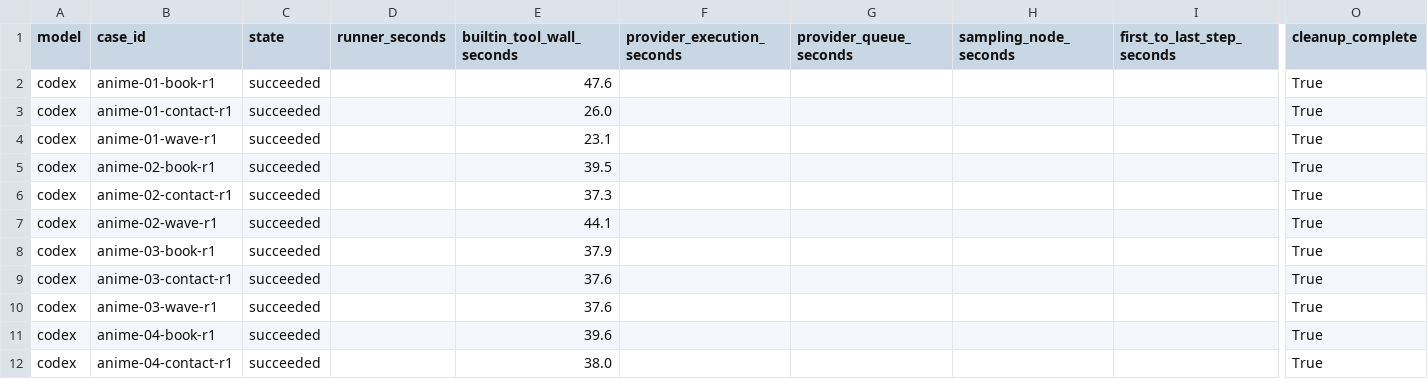
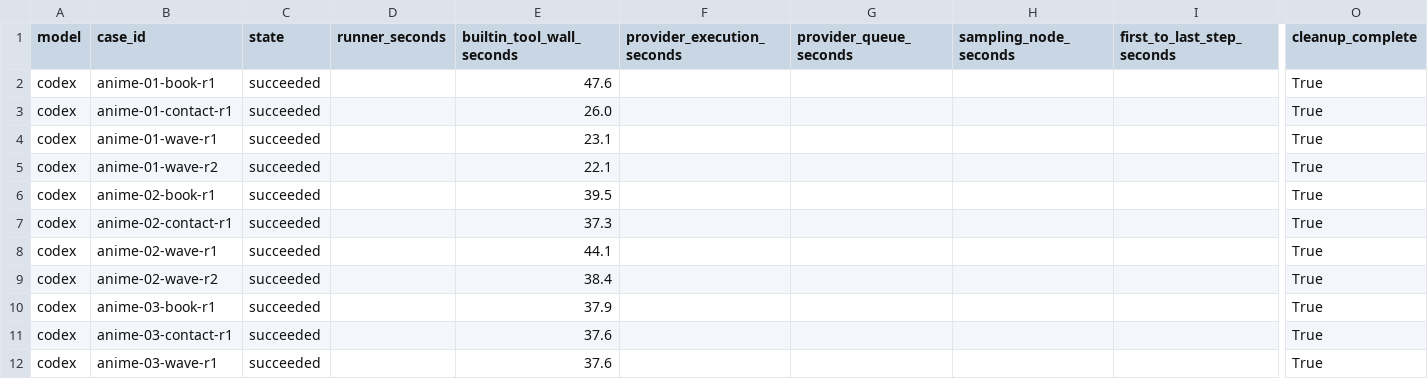
Before and after one commit to Aidenzich/road-to-master, a CSV file: spikes/assets/multichar-reference-20260913/timings.csv, drawn as a sheet; only a part is shown, gaps mark what is left out; the shorter side is filled out with more unchanged rows; rows hold the shown columns only; the diff covers the shown part only; the diff names each change by its address in the sheet, - before the commit and + after, or states it on an @@ line.

```diff
--- a/spikes/assets/multichar-reference-20260913/timings.csv
+++ b/spikes/assets/multichar-reference-20260913/timings.csv
+row 5: codex | anime-01-wave-r2 | succeeded |  | 22.1 |  |  |  |  | True
+row 9: codex | anime-02-wave-r2 | succeeded |  | 38.4 |  |  |  |  | True
```
Also changed, not shown: 5 added rows elsewhere in this file, spikes/assets/multichar-reference-20260913/results.csv, 34 other files.
